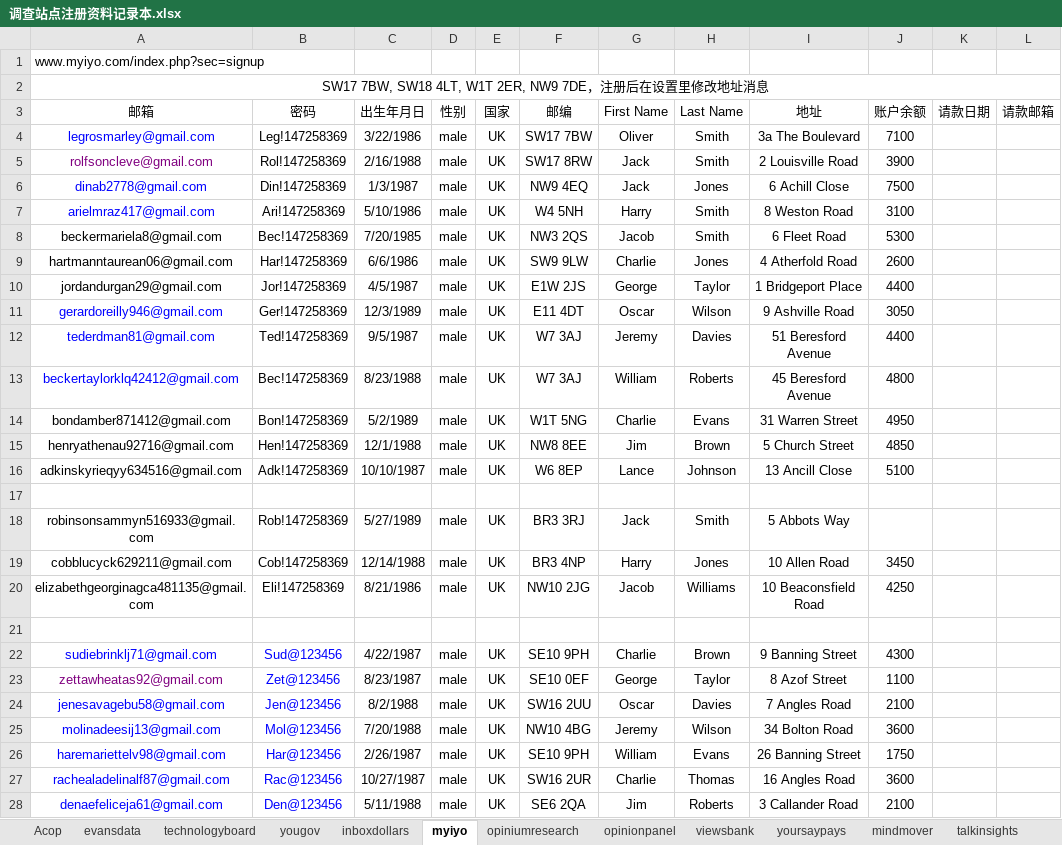
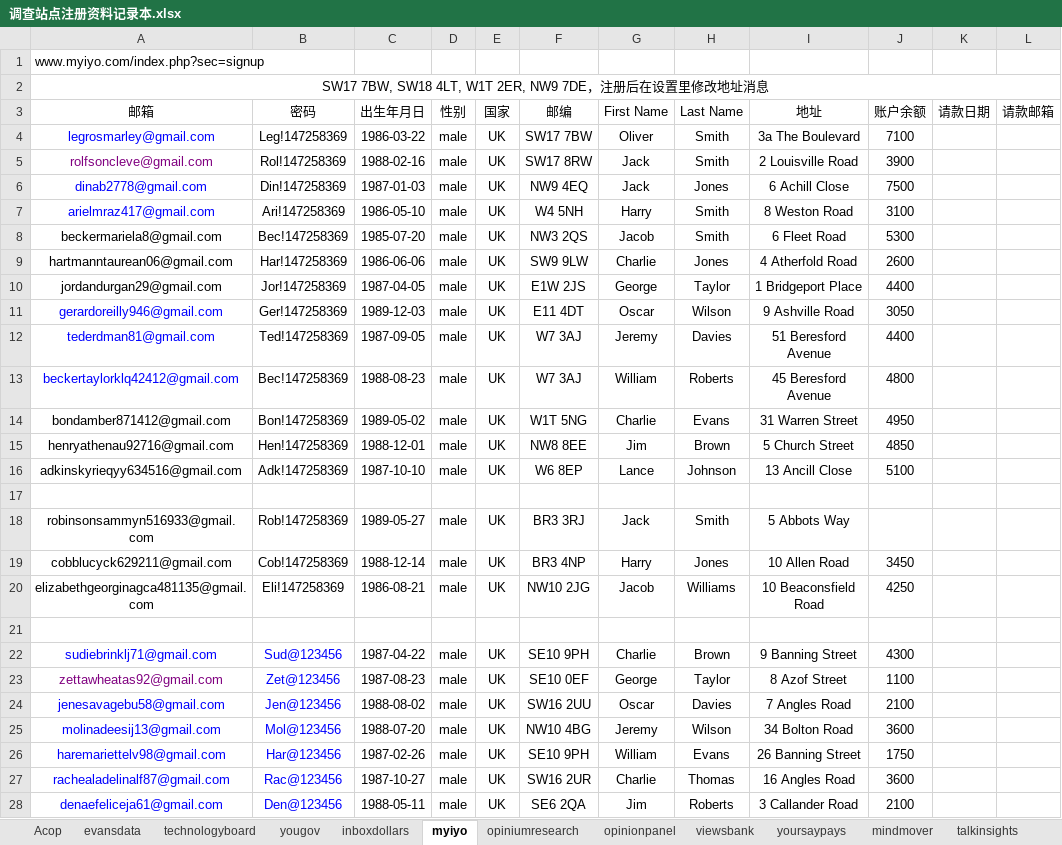
Before and after one commit to caotoudao/J, an Excel workbook: 调查站点注册资料记录本.xlsx, sheet myiyo, drawn as a sheet; only a part is shown; values as stored, in another font and other column widths than the file's, no borders; the diff covers the shown part only; the diff names each change by its address in the sheet, - before the commit and + after, or states it on an @@ line.

```diff
--- a/调查站点注册资料记录本.xlsx (sheet myiyo)
+++ b/调查站点注册资料记录本.xlsx (sheet myiyo)
-C4 (出生年月日): 3/22/1986
+C4 (出生年月日): 1986-03-22
-C5 (出生年月日): 2/16/1988
+C5 (出生年月日): 1988-02-16
-C6 (出生年月日): 1/3/1987
+C6 (出生年月日): 1987-01-03
-C7 (出生年月日): 5/10/1986
+C7 (出生年月日): 1986-05-10
-C8 (出生年月日): 7/20/1985
+C8 (出生年月日): 1985-07-20
-C9 (出生年月日): 6/6/1986
+C9 (出生年月日): 1986-06-06
-C10 (出生年月日): 4/5/1987
+C10 (出生年月日): 1987-04-05
-C11 (出生年月日): 12/3/1989
+C11 (出生年月日): 1989-12-03
-C12 (出生年月日): 9/5/1987
+C12 (出生年月日): 1987-09-05
-C13 (出生年月日): 8/23/1988
+C13 (出生年月日): 1988-08-23
-C14 (出生年月日): 5/2/1989
+C14 (出生年月日): 1989-05-02
-C15 (出生年月日): 12/1/1988
+C15 (出生年月日): 1988-12-01
-C16 (出生年月日): 10/10/1987
+C16 (出生年月日): 1987-10-10
-C18 (出生年月日): 5/27/1989
+C18 (出生年月日): 1989-05-27
-C19 (出生年月日): 12/14/1988
+C19 (出生年月日): 1988-12-14
-C20 (出生年月日): 8/21/1986
+C20 (出生年月日): 1986-08-21
-C22 (出生年月日): 4/22/1987
+C22 (出生年月日): 1987-04-22
-C23 (出生年月日): 8/23/1987
+C23 (出生年月日): 1987-08-23
-C24 (出生年月日): 8/2/1988
+C24 (出生年月日): 1988-08-02
-C25 (出生年月日): 7/20/1988
+C25 (出生年月日): 1988-07-20
-C26 (出生年月日): 2/26/1987
+C26 (出生年月日): 1987-02-26
-C27 (出生年月日): 10/27/1987
+C27 (出生年月日): 1987-10-27
-C28 (出生年月日): 5/11/1988
+C28 (出生年月日): 1988-05-11
```
Also changed, not shown: 36 edited cells elsewhere in this sheet, sheet Acop, sheet opinionpanel, sheet yoursaypays, sheet opiniumresearch, sheet evansdata, sheet viewsbank, 8 more sheets, 5 other files.
